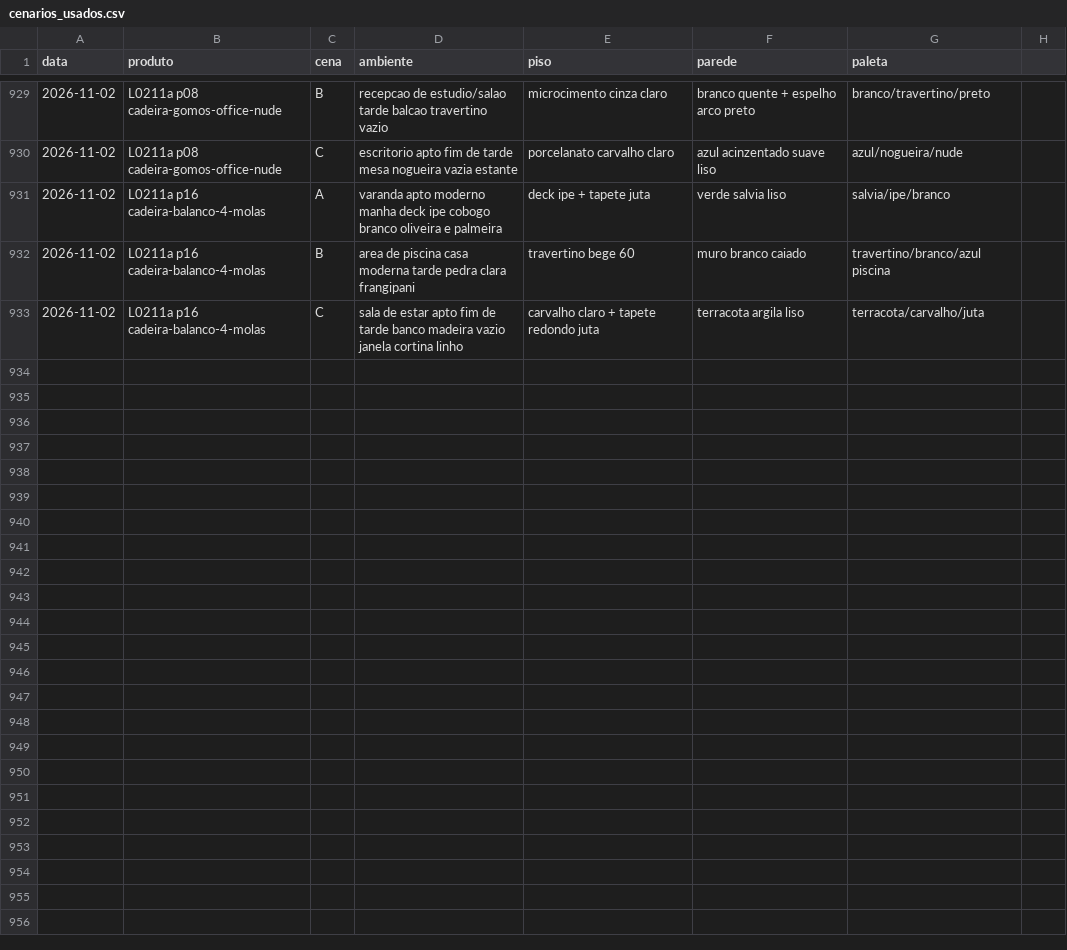
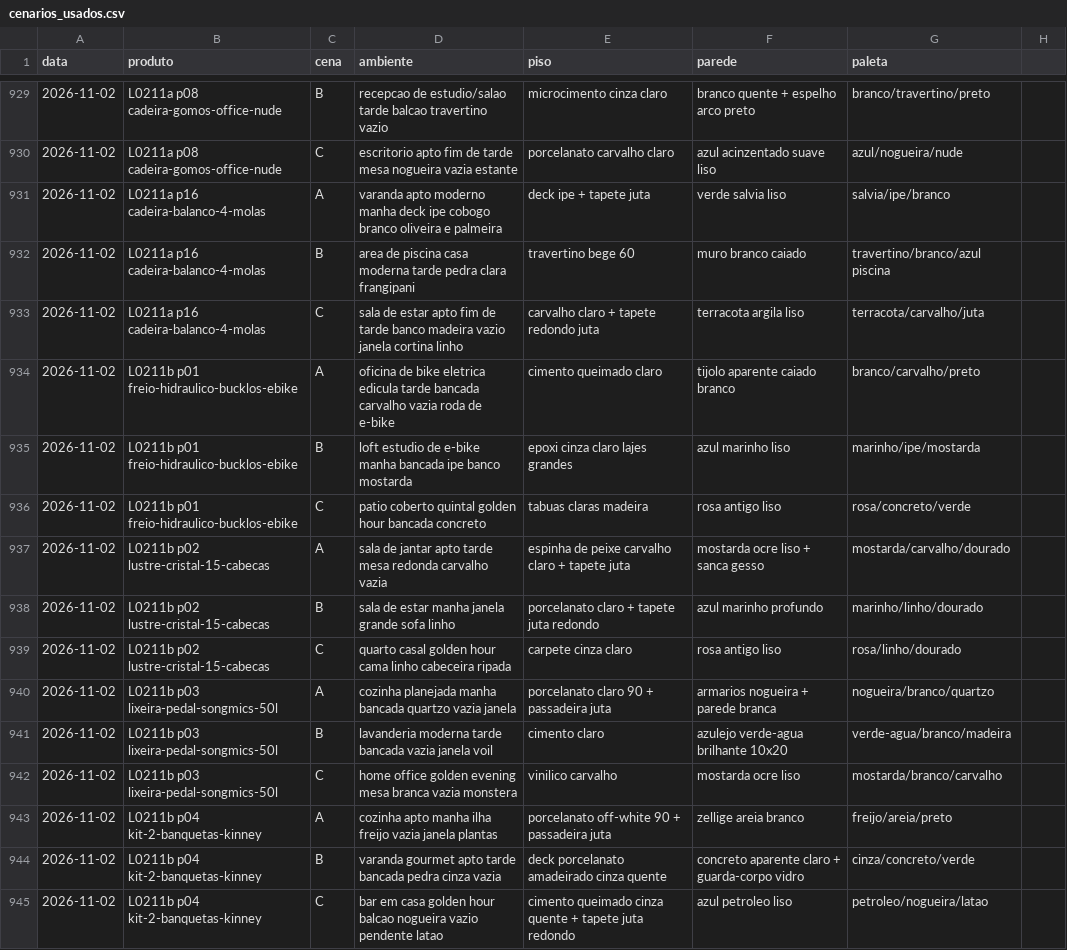
Before and after one commit to paolaspeed6/Fabrica-ugc, a CSV file: agentes/aprendizado/cenarios_usados.csv, drawn as a sheet; only a part is shown, gaps mark what is left out; the diff covers the shown part only; the diff names each change by its address in the sheet, - before the commit and + after, or states it on an @@ line.

```diff
--- a/agentes/aprendizado/cenarios_usados.csv
+++ b/agentes/aprendizado/cenarios_usados.csv
+row 934: 2026-11-02 | L0211b p01 freio-hidraulico-bucklos-ebike | A | oficina de bike eletrica edicula tarde bancada carvalho vazia roda de e-bike | cimento queimado claro | tijolo aparente caiado branco | branco/carvalho/preto
+row 935: 2026-11-02 | L0211b p01 freio-hidraulico-bucklos-ebike | B | loft estudio de e-bike manha bancada ipe banco mostarda | epoxi cinza claro lajes grandes | azul marinho liso | marinho/ipe/mostarda
+row 936: 2026-11-02 | L0211b p01 freio-hidraulico-bucklos-ebike | C | patio coberto quintal golden hour bancada concreto | tabuas claras madeira | rosa antigo liso | rosa/concreto/verde
+row 937: 2026-11-02 | L0211b p02 lustre-cristal-15-cabecas | A | sala de jantar apto tarde mesa redonda carvalho vazia | espinha de peixe carvalho claro + tapete juta | mostarda ocre liso + sanca gesso | mostarda/carvalho/dourado
+row 938: 2026-11-02 | L0211b p02 lustre-cristal-15-cabecas | B | sala de estar manha janela grande sofa linho | porcelanato claro + tapete juta redondo | azul marinho profundo | marinho/linho/dourado
+row 939: 2026-11-02 | L0211b p02 lustre-cristal-15-cabecas | C | quarto casal golden hour cama linho cabeceira ripada | carpete cinza claro | rosa antigo liso | rosa/linho/dourado
+row 940: 2026-11-02 | L0211b p03 lixeira-pedal-songmics-50l | A | cozinha planejada manha bancada quartzo vazia janela | porcelanato claro 90 + passadeira juta | armarios nogueira + parede branca | nogueira/branco/quartzo
+row 941: 2026-11-02 | L0211b p03 lixeira-pedal-songmics-50l | B | lavanderia moderna tarde bancada vazia janela voil | cimento claro | azulejo verde-agua brilhante 10x20 | verde-agua/branco/madeira
+row 942: 2026-11-02 | L0211b p03 lixeira-pedal-songmics-50l | C | home office golden evening mesa branca vazia monstera | vinilico carvalho | mostarda ocre liso | mostarda/branco/carvalho
+row 943: 2026-11-02 | L0211b p04 kit-2-banquetas-kinney | A | cozinha apto manha ilha freijo vazia janela plantas | porcelanato off-white 90 + passadeira juta | zellige areia branco | freijo/areia/preto
+row 944: 2026-11-02 | L0211b p04 kit-2-banquetas-kinney | B | varanda gourmet apto tarde bancada pedra cinza vazia | deck porcelanato amadeirado cinza quente | concreto aparente claro + guarda-corpo vidro | cinza/concreto/verde
+row 945: 2026-11-02 | L0211b p04 kit-2-banquetas-kinney | C | bar em casa golden hour balcao nogueira vazio pendente latao | cimento queimado cinza quente + tapete juta redondo | azul petroleo liso | petroleo/nogueira/latao
```
Also changed, not shown: 12 added rows elsewhere in this file.
